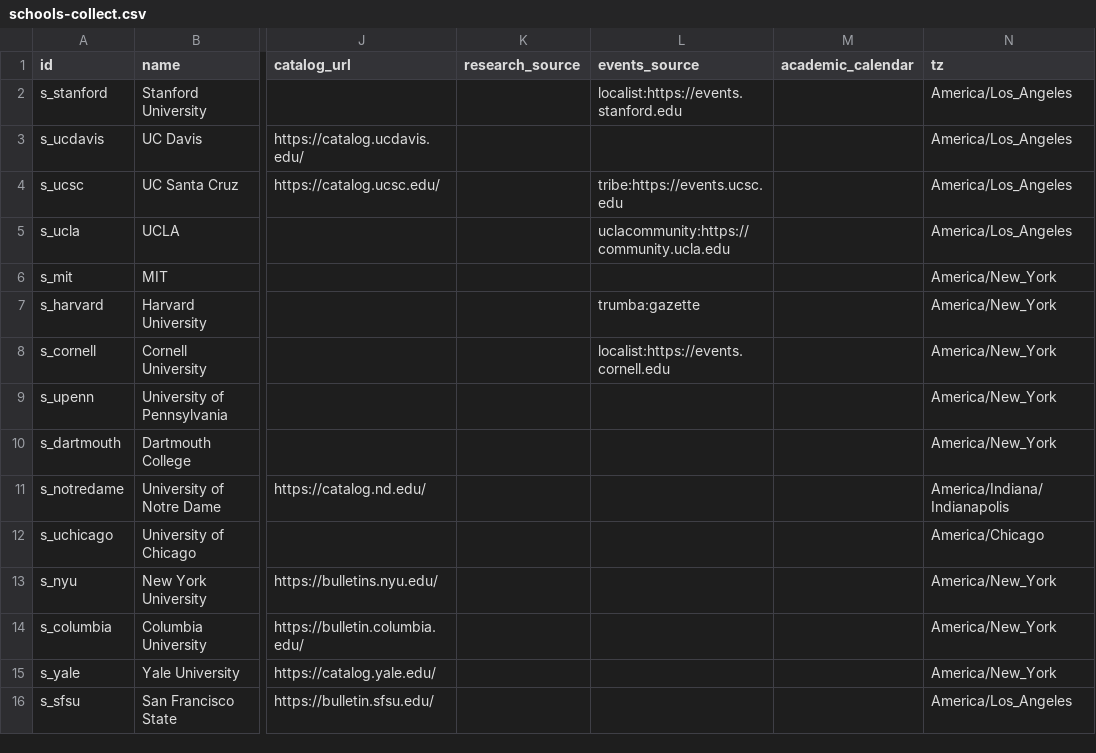
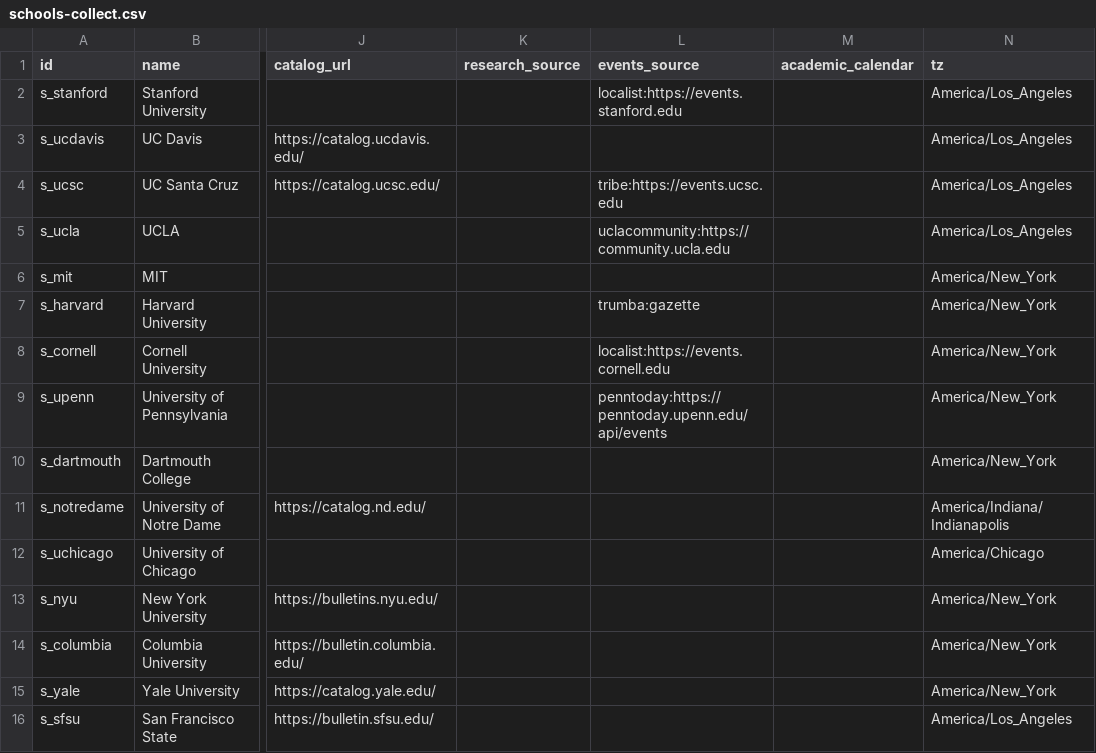
Before and after one commit to chaeyeon573/lumi, a CSV file: server/data/schools-collect.csv, drawn as a sheet; only a part is shown, gaps mark what is left out; the diff names each change by its address in the sheet, - before the commit and + after, or states it on an @@ line.

```diff
--- a/server/data/schools-collect.csv
+++ b/server/data/schools-collect.csv
-L9 (events_source): (empty)
+L9 (events_source): penntoday:https://penntoday.upenn.edu/api/events
```
Also changed, not shown: 7 other files.
